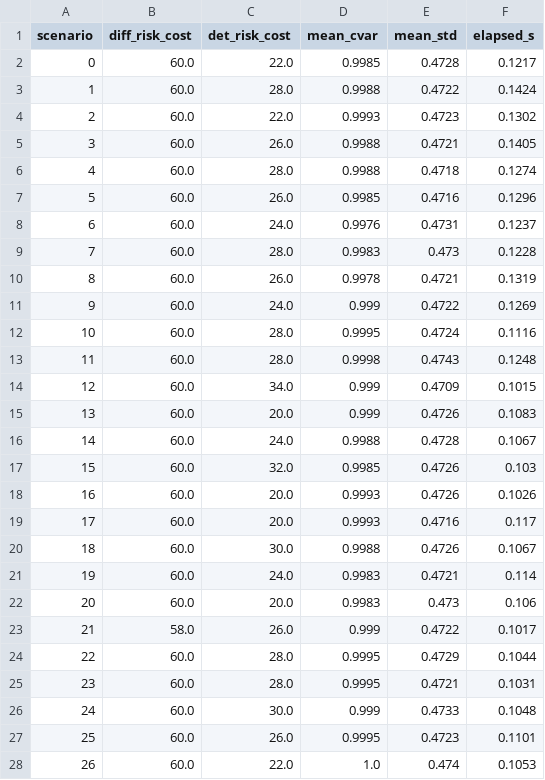
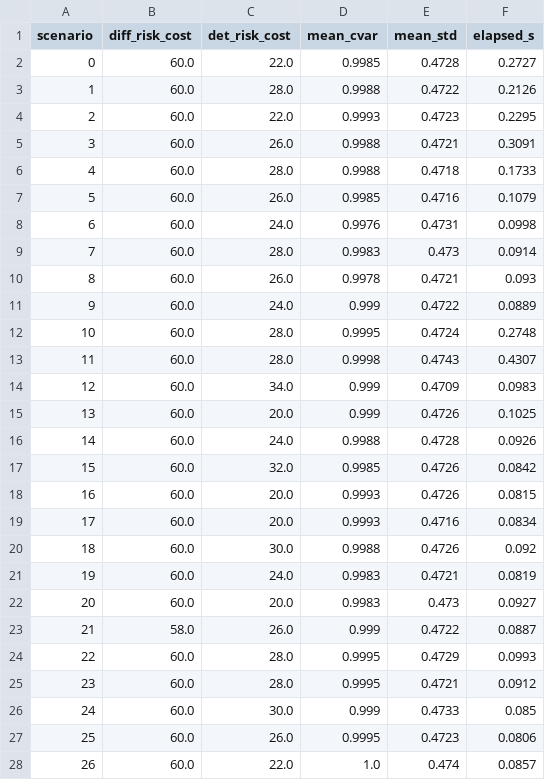
Before and after one commit to PanagiotaGr/DynNav-Dynamic-Navigation-Rerouting-in-Unknown-Environments, a CSV file: results/diffusion_eval.csv, drawn as a sheet; only a part is shown; the diff covers the shown part only.

```diff
--- a/results/diffusion_eval.csv
+++ b/results/diffusion_eval.csv
@@ -1,28 +1,28 @@
 scenario,diff_risk_cost,det_risk_cost,mean_cvar,mean_std,elapsed_s
-0,60.0,22.0,0.9985,0.4728,0.1217
-1,60.0,28.0,0.9988,0.4722,0.1424
-2,60.0,22.0,0.9993,0.4723,0.1302
-3,60.0,26.0,0.9988,0.4721,0.1405
-4,60.0,28.0,0.9988,0.4718,0.1274
-5,60.0,26.0,0.9985,0.4716,0.1296
-6,60.0,24.0,0.9976,0.4731,0.1237
-7,60.0,28.0,0.9983,0.473,0.1228
-8,60.0,26.0,0.9978,0.4721,0.1319
-9,60.0,24.0,0.999,0.4722,0.1269
-10,60.0,28.0,0.9995,0.4724,0.1116
-11,60.0,28.0,0.9998,0.4743,0.1248
-12,60.0,34.0,0.999,0.4709,0.1015
-13,60.0,20.0,0.999,0.4726,0.1083
-14,60.0,24.0,0.9988,0.4728,0.1067
-15,60.0,32.0,0.9985,0.4726,0.103
-16,60.0,20.0,0.9993,0.4726,0.1026
-17,60.0,20.0,0.9993,0.4716,0.117
-18,60.0,30.0,0.9988,0.4726,0.1067
-19,60.0,24.0,0.9983,0.4721,0.114
-20,60.0,20.0,0.9983,0.473,0.106
-21,58.0,26.0,0.999,0.4722,0.1017
-22,60.0,28.0,0.9995,0.4729,0.1044
-23,60.0,28.0,0.9995,0.4721,0.1031
-24,60.0,30.0,0.999,0.4733,0.1048
-25,60.0,26.0,0.9995,0.4723,0.1101
-26,60.0,22.0,1.0,0.474,0.1053
+0,60.0,22.0,0.9985,0.4728,0.2727
+1,60.0,28.0,0.9988,0.4722,0.2126
+2,60.0,22.0,0.9993,0.4723,0.2295
+3,60.0,26.0,0.9988,0.4721,0.3091
+4,60.0,28.0,0.9988,0.4718,0.1733
+5,60.0,26.0,0.9985,0.4716,0.1079
+6,60.0,24.0,0.9976,0.4731,0.0998
+7,60.0,28.0,0.9983,0.473,0.0914
+8,60.0,26.0,0.9978,0.4721,0.093
+9,60.0,24.0,0.999,0.4722,0.0889
+10,60.0,28.0,0.9995,0.4724,0.2748
+11,60.0,28.0,0.9998,0.4743,0.4307
+12,60.0,34.0,0.999,0.4709,0.0983
+13,60.0,20.0,0.999,0.4726,0.1025
+14,60.0,24.0,0.9988,0.4728,0.0926
+15,60.0,32.0,0.9985,0.4726,0.0842
+16,60.0,20.0,0.9993,0.4726,0.0815
+17,60.0,20.0,0.9993,0.4716,0.0834
+18,60.0,30.0,0.9988,0.4726,0.092
+19,60.0,24.0,0.9983,0.4721,0.0819
+20,60.0,20.0,0.9983,0.473,0.0927
+21,58.0,26.0,0.999,0.4722,0.0887
+22,60.0,28.0,0.9995,0.4729,0.0993
+23,60.0,28.0,0.9995,0.4721,0.0912
+24,60.0,30.0,0.999,0.4733,0.085
+25,60.0,26.0,0.9995,0.4723,0.0806
+26,60.0,22.0,1.0,0.474,0.0857
```
Also changed, not shown: 3 edited cells elsewhere in this file, results/shield_eval.csv.
